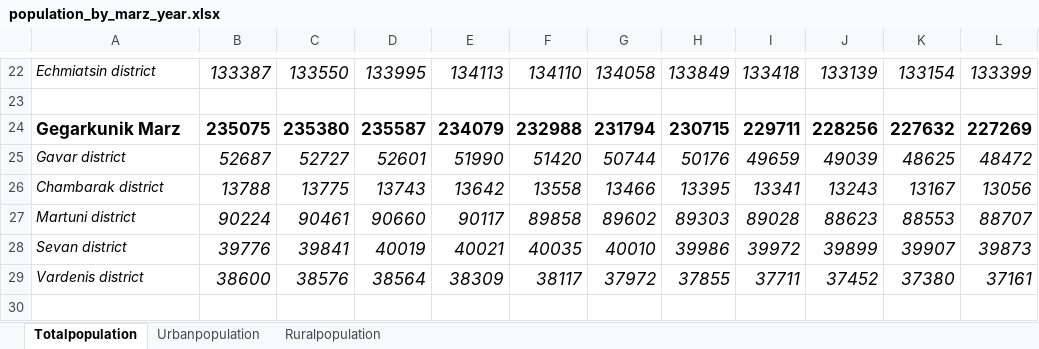
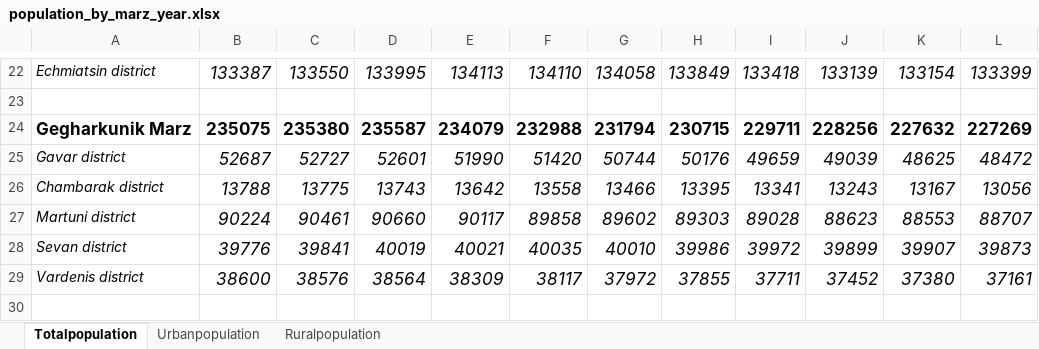
Before and after one commit to hovosukiasyan/capstone, an Excel workbook: data/raw/population/population_by_marz_year.xlsx, sheet Totalpopulation, drawn as a sheet; only a part is shown, gaps mark what is left out; values as stored, in another font and other column widths than the file's, no borders; the diff names each change by its address in the sheet, - before the commit and + after, or states it on an @@ line.

```diff
--- a/data/raw/population/population_by_marz_year.xlsx (sheet Totalpopulation)
+++ b/data/raw/population/population_by_marz_year.xlsx (sheet Totalpopulation)
-A24: Gegarkunik Marz
+A24: Gegharkunik Marz
```
Also changed, not shown: data/processed/deliverables/armstat_panel_workbook.xlsx, 18 other files.
